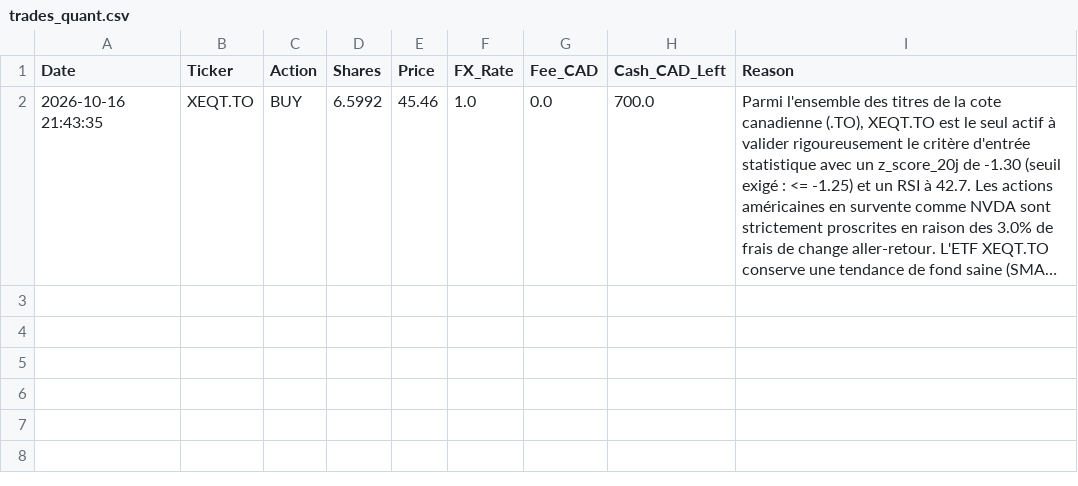
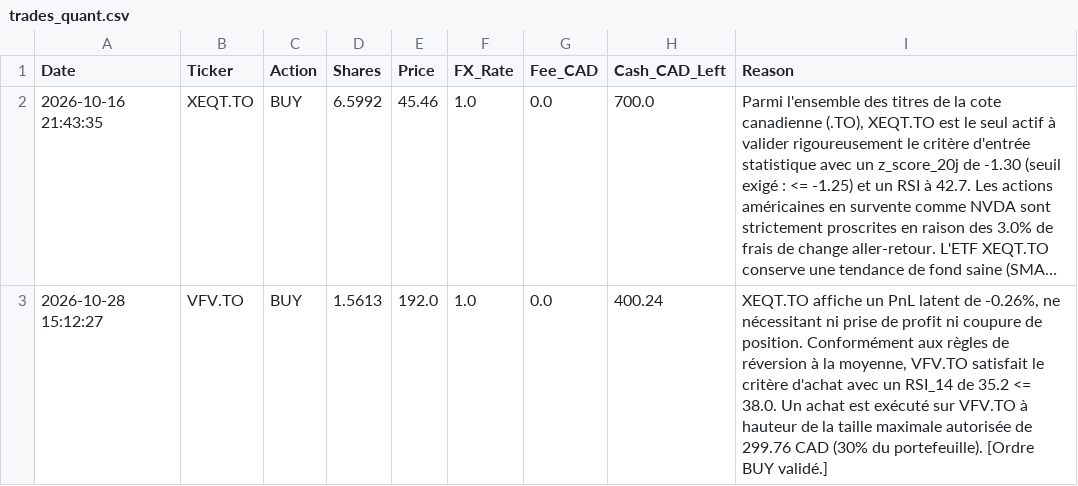
Before and after one commit to ericko777/trading-agent-quotidien, a CSV file: trading_agent_data/trades_quant.csv, drawn as a sheet; long unchanged cells end in …; the diff names each change by its address in the sheet, - before the commit and + after, or states it on an @@ line.

```diff
--- a/trading_agent_data/trades_quant.csv
+++ b/trading_agent_data/trades_quant.csv
+row 3: 2026-10-28 15:12:27 | VFV.TO | BUY | 1.5613 | 192.0 | 1.0 | 0.0 | 400.24 | XEQT.TO affiche un PnL latent de -0.26%, ne nécessitant ni prise de profit ni coupure de position. Conformément aux règles de réversion à la moyenne, VFV.TO satisfait le critère d'achat avec un RSI_14 de 35.2 <= 38.0. Un achat est exécuté sur VFV.TO à hauteur de la taille maximale autorisée de 299.76 CAD (30% du portefeuille). [Ordre BUY validé.]
```
Also changed, not shown: trading_agent_data/trades_growth.csv, 10 other files.
